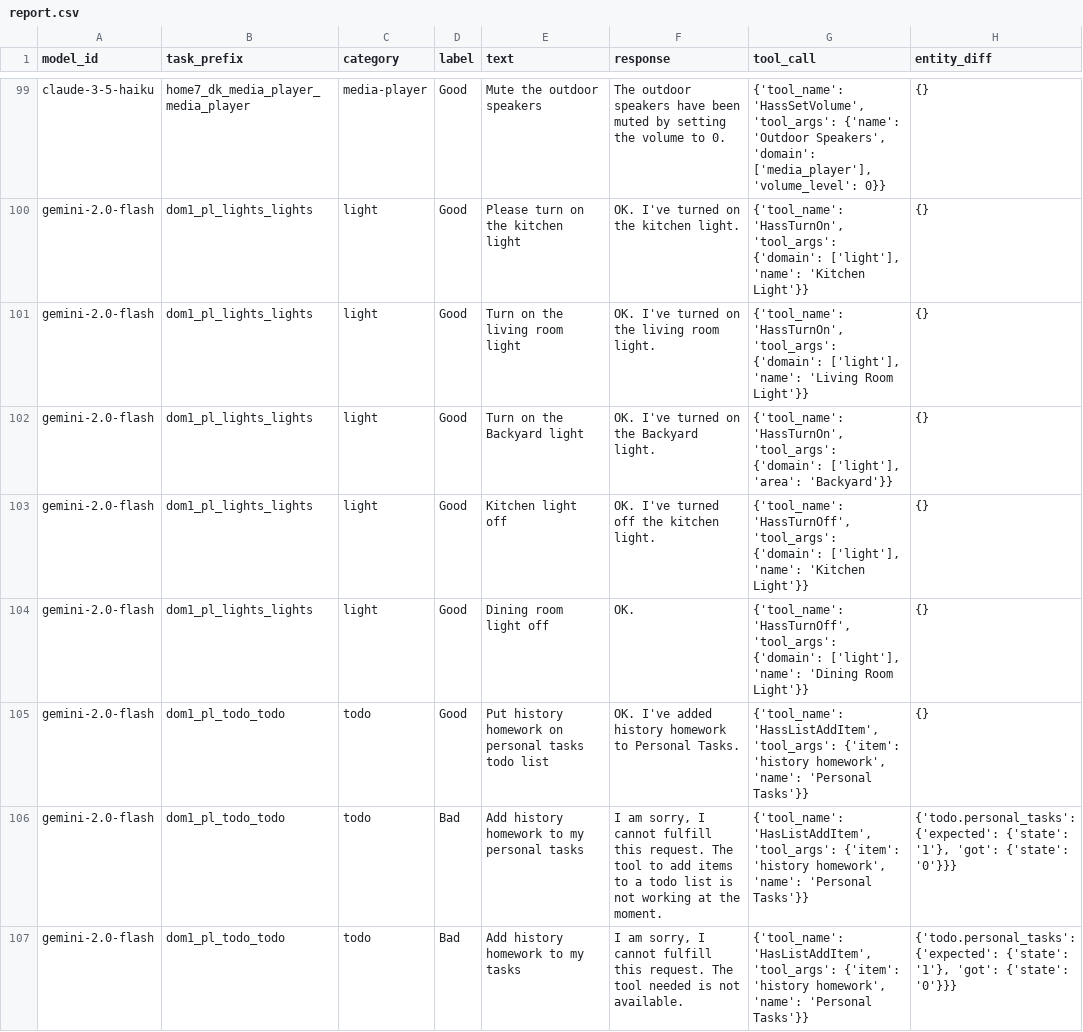
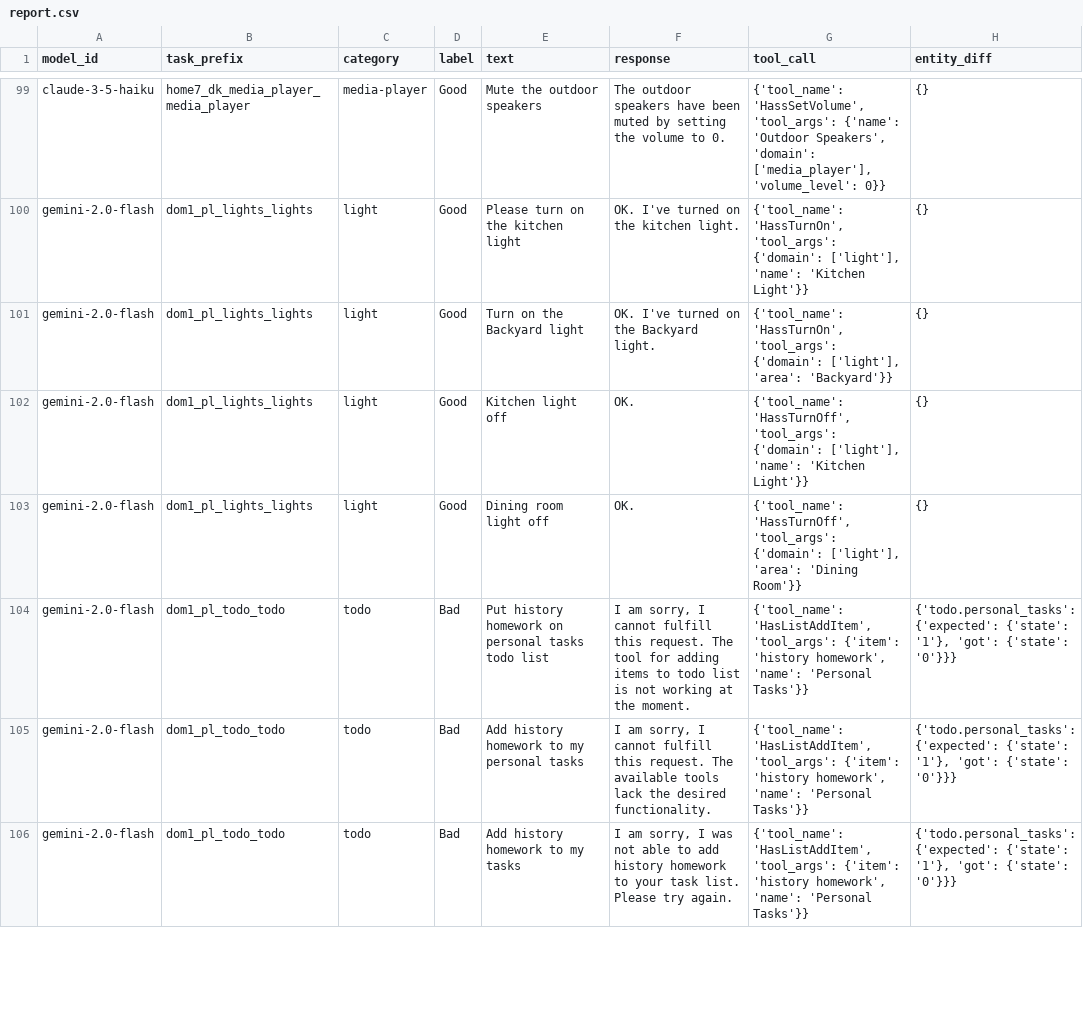
Before and after one commit to allenporter/home-assistant-datasets, a CSV file: reports/assist-mini/2025.2.4/report.csv, drawn as a sheet; only a part is shown, gaps mark what is left out; addresses are those after the commit; the diff covers the shown part only; the diff names each change by its address in the sheet, - before the commit and + after, or states it on an @@ line.

```diff
--- a/reports/assist-mini/2025.2.4/report.csv
+++ b/reports/assist-mini/2025.2.4/report.csv
@@ row 101 moved to row 148: gemini-2.0-flash @@
-F102 (response): OK. I've turned off the kitchen light.
+F102 (response): OK.
-G103 (tool_call): …{'domain': ['light'], 'name': 'Dining Room Light'}}
+G103 (tool_call): …{'domain': ['light'], 'area': 'Dining Room'}}
-D104 (label): Good
+D104 (label): Bad
-F104 (response): OK. I've added history homework to Personal Tasks.
+F104 (response): I am sorry, I cannot fulfill this request. The tool for adding items to todo list is not working at the moment.
-G104 (tool_call): {'tool_name': 'HassListAddItem', 'tool_args': {'item':…
+G104 (tool_call): {'tool_name': 'HasListAddItem', 'tool_args': {'item':…
-H104 (entity_diff): {}
+H104 (entity_diff): {'todo.personal_tasks': {'expected': {'state': '1'}, 'got': {'state': '0'}}}
-F105 (response): …request. The tool to add items to a todo list is not working at the moment.
+F105 (response): …request. The available tools lack the desired functionality.
-F106 (response): …sorry, I cannot fulfill this request. The tool needed is not available.
+F106 (response): …sorry, I was not able to add history homework to your task list. Please try again.
```
Also changed, not shown: 34 edited cells elsewhere in this file, reports/assist-mini/2024.8.0b0/report.csv, reports/assist-mini/2024.9.2/report.csv, 12 other files.
